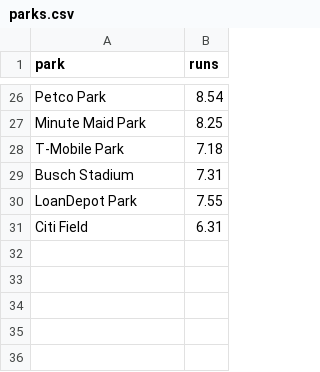
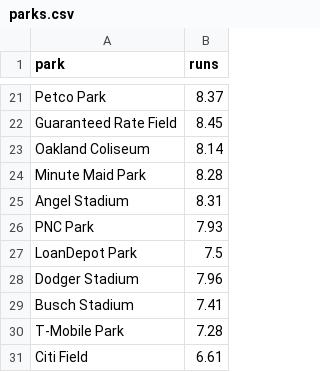
Before and after one commit to jefnic23/zell_baseball, a CSV file: app/data/parks.csv, drawn as a sheet; only a part is shown, gaps mark what is left out; removed rows and columns are numbered as before the commit, all else as after; the diff covers the shown part only; the diff names each change by its address in the sheet, - before the commit and + after, or states it on an @@ line.

```diff
--- a/app/data/parks.csv
+++ b/app/data/parks.csv
-B21 (runs): 8.54
+B21 (runs): 8.37
+row 22: Guaranteed Rate Field | 8.45
+row 23: Oakland Coliseum | 8.14
-B24 (runs): 8.25
+B24 (runs): 8.28
-row 28: T-Mobile Park | 7.18
-row 29: Busch Stadium | 7.31
+row 25: Angel Stadium | 8.31
+row 26: PNC Park | 7.93
-B27 (runs): 7.55
+B27 (runs): 7.5
+row 28: Dodger Stadium | 7.96
+row 29: Busch Stadium | 7.41
+row 30: T-Mobile Park | 7.28
-B31 (runs): 6.31
+B31 (runs): 6.61
```
Also changed, not shown: 12 added rows, 17 removed rows, 2 moved rows and 4 edited cells elsewhere in this file, 2 other files.
